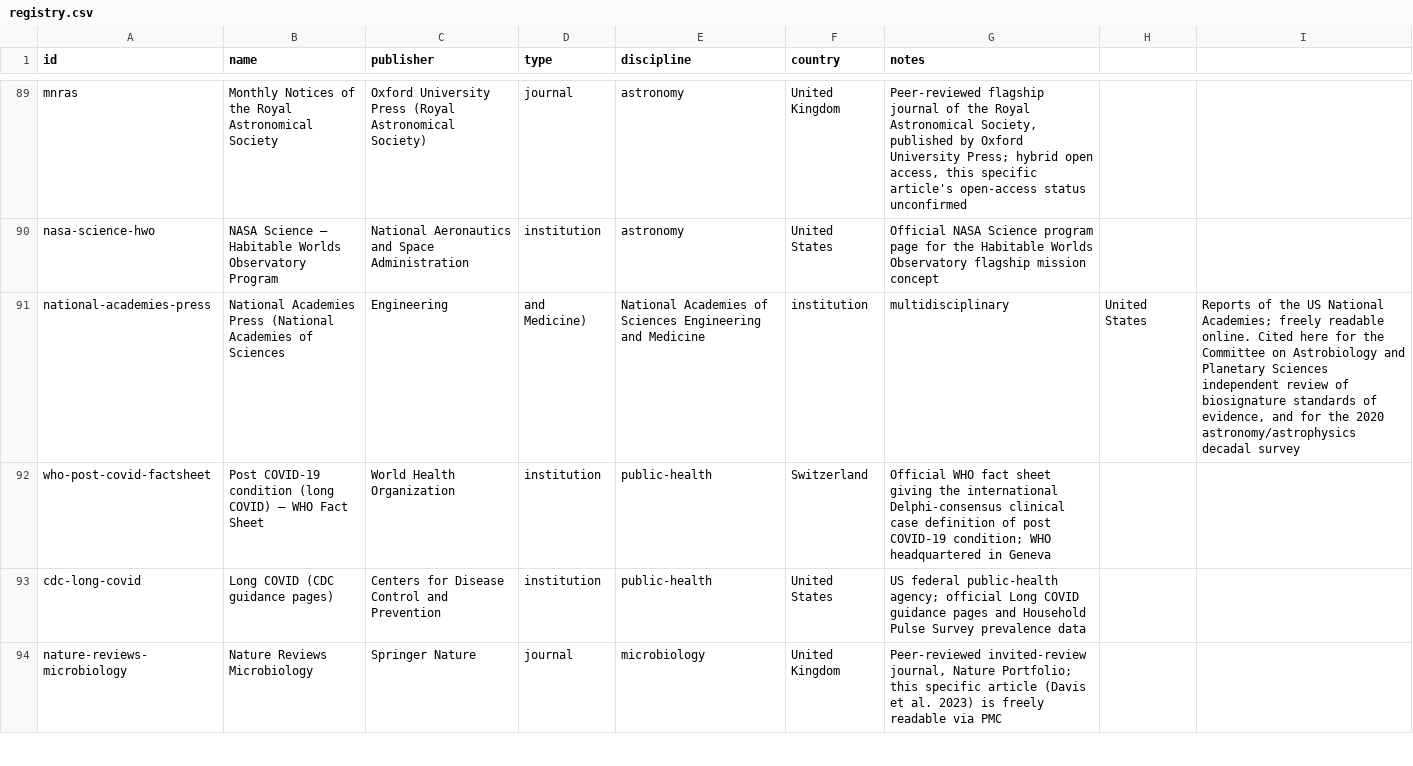
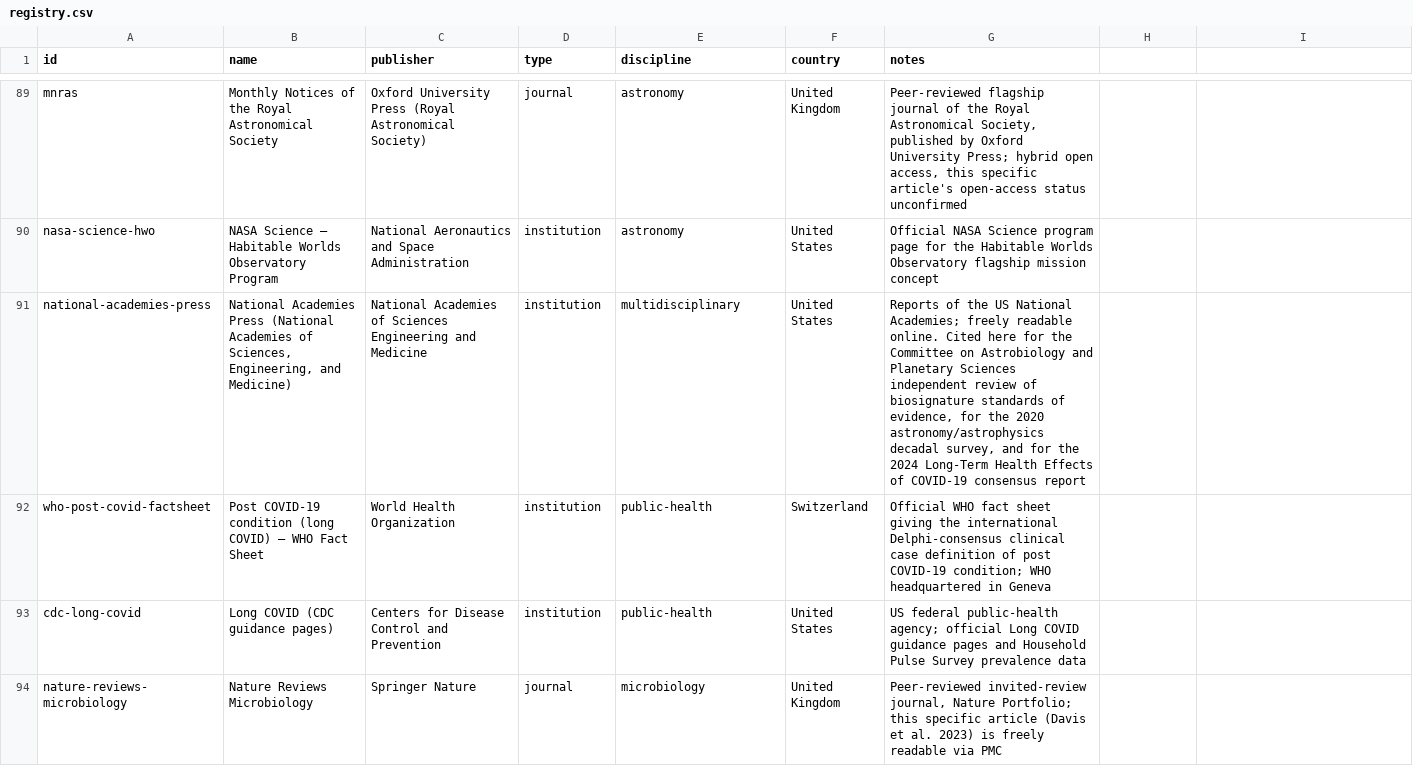
Before and after one commit to Kamaya22/recherche-hebdo, a CSV file: data/registry.csv, drawn as a sheet; only a part is shown, gaps mark what is left out; the diff covers the shown part only.

```diff
--- a/data/registry.csv
+++ b/data/registry.csv
@@ -90,3 +90,3 @@ mnras,Monthly Notices of the Royal Astronomical Society,Oxford University Press
 nasa-science-hwo,NASA Science — Habitable Worlds Observatory Program,National Aeronautics and Space Administration,institution,astronomy,United States,"Official NASA Science program page for the Habitable Worlds Observatory flagship mission concept"
-national-academies-press,National Academies Press (National Academies of Sciences, Engineering, and Medicine),National Academies of Sciences Engineering and Medicine,institution,multidisciplinary,United States,"Reports of the US National Academies; freely readable online. Cited here for the Committee on Astrobiology and Planetary Sciences independent review of biosignature standards of evidence, and for the 2020 astronomy/astrophysics decadal survey"
+national-academies-press,"National Academies Press (National Academies of Sciences, Engineering, and Medicine)",National Academies of Sciences Engineering and Medicine,institution,multidisciplinary,United States,"Reports of the US National Academies; freely readable online. Cited here for the Committee on Astrobiology and Planetary Sciences independent review of biosignature standards of evidence, for the 2020 astronomy/astrophysics decadal survey, and for the 2024 Long-Term Health Effects of COVID-19 consensus report"
 who-post-covid-factsheet,Post COVID-19 condition (long COVID) — WHO Fact Sheet,World Health Organization,institution,public-health,Switzerland,"Official WHO fact sheet giving the international Delphi-consensus clinical case definition of post COVID-19 condition; WHO headquartered in Geneva"
```
Also changed, not shown: 1 added row elsewhere in this file, 3 other files.
